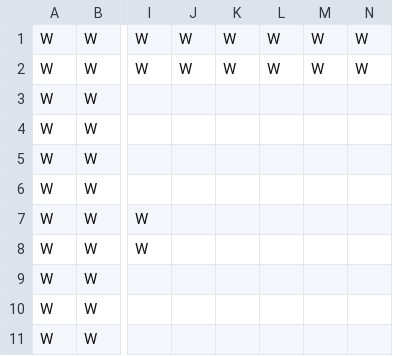
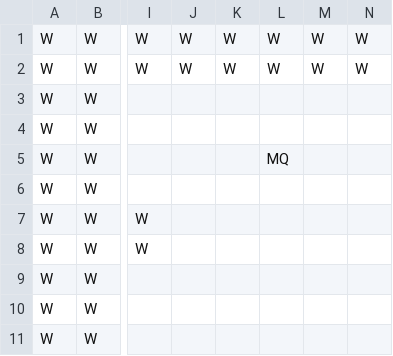
Before and after one commit to TobyMCGames/SP1Framework, a CSV file: SP1Framework/Maps/map1.csv, drawn as a sheet; only a part is shown, gaps mark what is left out; the diff names each change by its address in the sheet, - before the commit and + after, or states it on an @@ line.

```diff
--- a/SP1Framework/Maps/map1.csv
+++ b/SP1Framework/Maps/map1.csv
-L5: (empty)
+L5: MQ
```
Also changed, not shown: SP1Framework/Maps/map0.csv, 4 other files.
